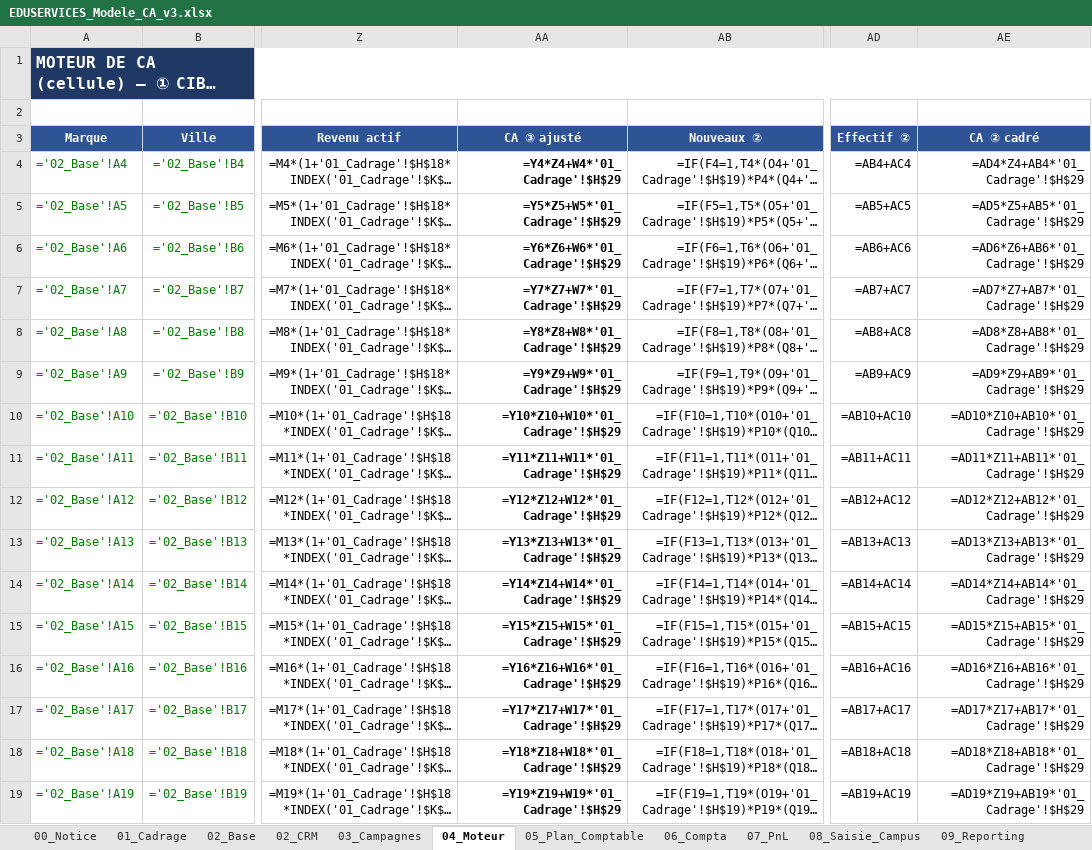
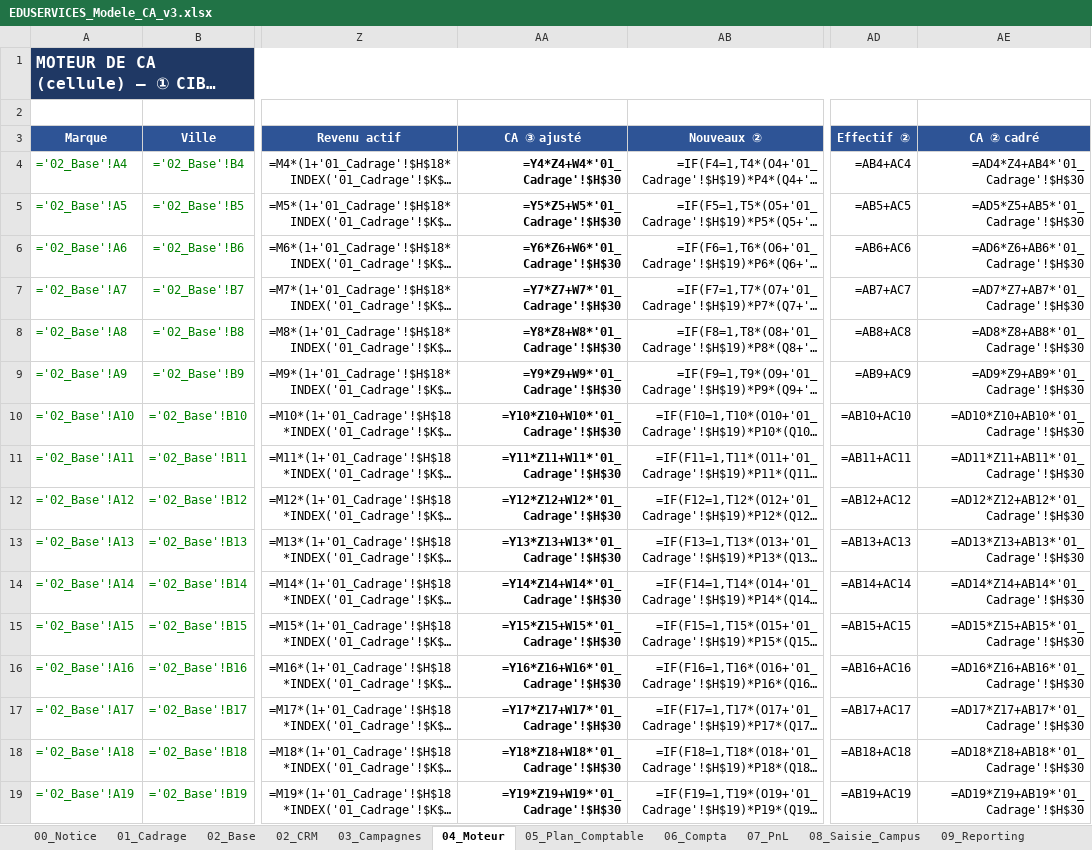
Before and after one commit to elmeziatims-art/demo5, an Excel workbook: eduservices/EDUSERVICES_Modele_CA_v3.xlsx, sheet 04_Moteur, drawn as a sheet; only a part is shown, gaps mark what is left out; long unchanged cells end in …; values as stored, in another font and other column widths than the file's, no borders; formulas without a stored value are shown as written; the diff covers the shown part only; the diff names each change by its address in the sheet, - before the commit and + after, or states it on an @@ line.

```diff
--- a/eduservices/EDUSERVICES_Modele_CA_v3.xlsx (sheet 04_Moteur)
+++ b/eduservices/EDUSERVICES_Modele_CA_v3.xlsx (sheet 04_Moteur)
-AA4 (CA ③ ajusté): =Y4*Z4+W4*'01_Cadrage'!$H$29
+AA4 (CA ③ ajusté): =Y4*Z4+W4*'01_Cadrage'!$H$30
-AE4 (CA ② cadré): =AD4*Z4+AB4*'01_Cadrage'!$H$29
+AE4 (CA ② cadré): =AD4*Z4+AB4*'01_Cadrage'!$H$30
-AA5 (CA ③ ajusté): =Y5*Z5+W5*'01_Cadrage'!$H$29
+AA5 (CA ③ ajusté): =Y5*Z5+W5*'01_Cadrage'!$H$30
-AE5 (CA ② cadré): =AD5*Z5+AB5*'01_Cadrage'!$H$29
+AE5 (CA ② cadré): =AD5*Z5+AB5*'01_Cadrage'!$H$30
-AA6 (CA ③ ajusté): =Y6*Z6+W6*'01_Cadrage'!$H$29
+AA6 (CA ③ ajusté): =Y6*Z6+W6*'01_Cadrage'!$H$30
-AE6 (CA ② cadré): =AD6*Z6+AB6*'01_Cadrage'!$H$29
+AE6 (CA ② cadré): =AD6*Z6+AB6*'01_Cadrage'!$H$30
-AA7 (CA ③ ajusté): =Y7*Z7+W7*'01_Cadrage'!$H$29
+AA7 (CA ③ ajusté): =Y7*Z7+W7*'01_Cadrage'!$H$30
-AE7 (CA ② cadré): =AD7*Z7+AB7*'01_Cadrage'!$H$29
+AE7 (CA ② cadré): =AD7*Z7+AB7*'01_Cadrage'!$H$30
-AA8 (CA ③ ajusté): =Y8*Z8+W8*'01_Cadrage'!$H$29
+AA8 (CA ③ ajusté): =Y8*Z8+W8*'01_Cadrage'!$H$30
-AE8 (CA ② cadré): =AD8*Z8+AB8*'01_Cadrage'!$H$29
+AE8 (CA ② cadré): =AD8*Z8+AB8*'01_Cadrage'!$H$30
-AA9 (CA ③ ajusté): =Y9*Z9+W9*'01_Cadrage'!$H$29
+AA9 (CA ③ ajusté): =Y9*Z9+W9*'01_Cadrage'!$H$30
-AE9 (CA ② cadré): =AD9*Z9+AB9*'01_Cadrage'!$H$29
+AE9 (CA ② cadré): =AD9*Z9+AB9*'01_Cadrage'!$H$30
-AA10 (CA ③ ajusté): =Y10*Z10+W10*'01_Cadrage'!$H$29
+AA10 (CA ③ ajusté): =Y10*Z10+W10*'01_Cadrage'!$H$30
-AE10 (CA ② cadré): =AD10*Z10+AB10*'01_Cadrage'!$H$29
+AE10 (CA ② cadré): =AD10*Z10+AB10*'01_Cadrage'!$H$30
-AA11 (CA ③ ajusté): =Y11*Z11+W11*'01_Cadrage'!$H$29
+AA11 (CA ③ ajusté): =Y11*Z11+W11*'01_Cadrage'!$H$30
-AE11 (CA ② cadré): =AD11*Z11+AB11*'01_Cadrage'!$H$29
+AE11 (CA ② cadré): =AD11*Z11+AB11*'01_Cadrage'!$H$30
-AA12 (CA ③ ajusté): =Y12*Z12+W12*'01_Cadrage'!$H$29
+AA12 (CA ③ ajusté): =Y12*Z12+W12*'01_Cadrage'!$H$30
-AE12 (CA ② cadré): =AD12*Z12+AB12*'01_Cadrage'!$H$29
+AE12 (CA ② cadré): =AD12*Z12+AB12*'01_Cadrage'!$H$30
-AA13 (CA ③ ajusté): =Y13*Z13+W13*'01_Cadrage'!$H$29
+AA13 (CA ③ ajusté): =Y13*Z13+W13*'01_Cadrage'!$H$30
-AE13 (CA ② cadré): =AD13*Z13+AB13*'01_Cadrage'!$H$29
+AE13 (CA ② cadré): =AD13*Z13+AB13*'01_Cadrage'!$H$30
-AA14 (CA ③ ajusté): =Y14*Z14+W14*'01_Cadrage'!$H$29
+AA14 (CA ③ ajusté): =Y14*Z14+W14*'01_Cadrage'!$H$30
-AE14 (CA ② cadré): =AD14*Z14+AB14*'01_Cadrage'!$H$29
+AE14 (CA ② cadré): =AD14*Z14+AB14*'01_Cadrage'!$H$30
-AA15 (CA ③ ajusté): =Y15*Z15+W15*'01_Cadrage'!$H$29
+AA15 (CA ③ ajusté): =Y15*Z15+W15*'01_Cadrage'!$H$30
-AE15 (CA ② cadré): =AD15*Z15+AB15*'01_Cadrage'!$H$29
+AE15 (CA ② cadré): =AD15*Z15+AB15*'01_Cadrage'!$H$30
-AA16 (CA ③ ajusté): =Y16*Z16+W16*'01_Cadrage'!$H$29
+AA16 (CA ③ ajusté): =Y16*Z16+W16*'01_Cadrage'!$H$30
-AE16 (CA ② cadré): =AD16*Z16+AB16*'01_Cadrage'!$H$29
+AE16 (CA ② cadré): =AD16*Z16+AB16*'01_Cadrage'!$H$30
-AA17 (CA ③ ajusté): =Y17*Z17+W17*'01_Cadrage'!$H$29
+AA17 (CA ③ ajusté): =Y17*Z17+W17*'01_Cadrage'!$H$30
-AE17 (CA ② cadré): =AD17*Z17+AB17*'01_Cadrage'!$H$29
+AE17 (CA ② cadré): =AD17*Z17+AB17*'01_Cadrage'!$H$30
-AA18 (CA ③ ajusté): =Y18*Z18+W18*'01_Cadrage'!$H$29
+AA18 (CA ③ ajusté): =Y18*Z18+W18*'01_Cadrage'!$H$30
-AE18 (CA ② cadré): =AD18*Z18+AB18*'01_Cadrage'!$H$29
+AE18 (CA ② cadré): =AD18*Z18+AB18*'01_Cadrage'!$H$30
-AA19 (CA ③ ajusté): =Y19*Z19+W19*'01_Cadrage'!$H$29
+AA19 (CA ③ ajusté): =Y19*Z19+W19*'01_Cadrage'!$H$30
-AE19 (CA ② cadré): =AD19*Z19+AB19*'01_Cadrage'!$H$29
+AE19 (CA ② cadré): =AD19*Z19+AB19*'01_Cadrage'!$H$30
```
Also changed, not shown: 84 edited cells elsewhere in this sheet, sheet 01_Cadrage, sheet 02_Base, sheet 07_PnL, 1 other file.
